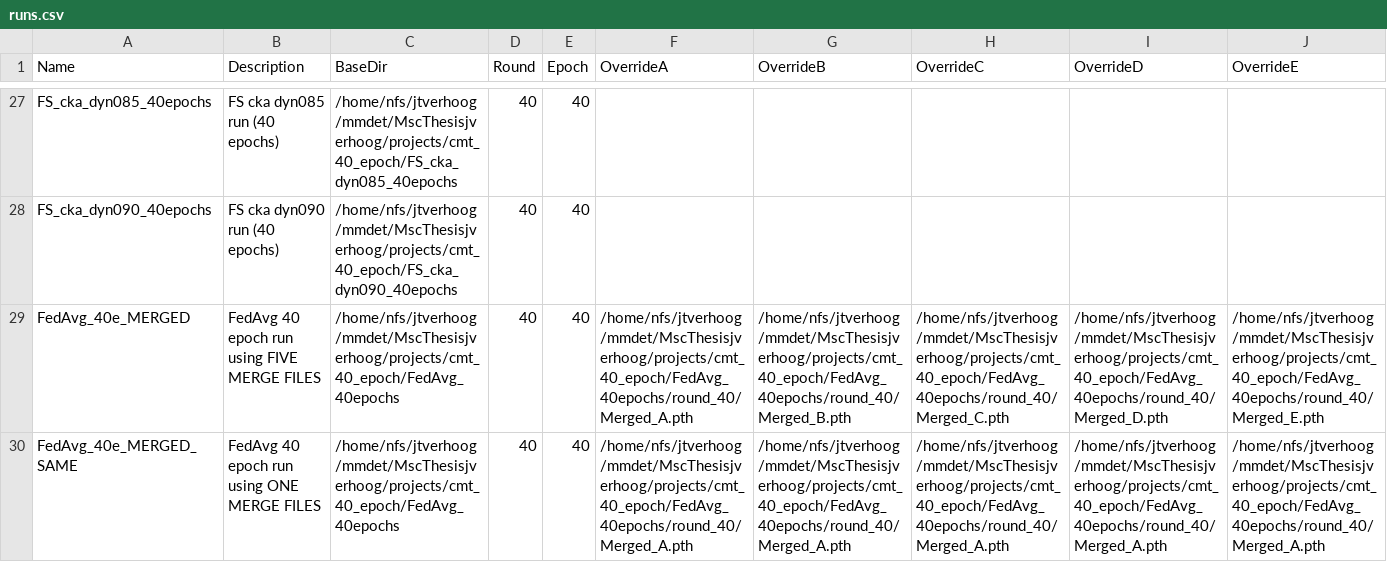
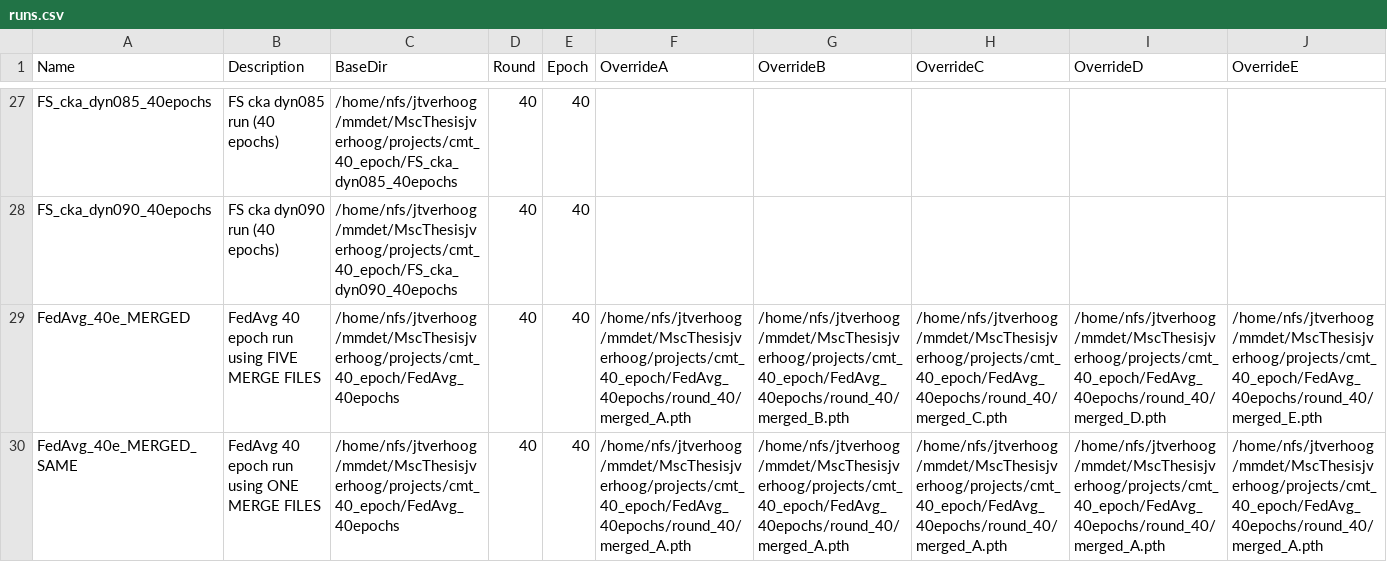
Before and after one commit to j-verhoog/mmdetection3d, a CSV file: projects/cmt/inference/runs.csv, drawn as a sheet; only a part is shown, gaps mark what is left out; the diff names each change by its address in the sheet, - before the commit and + after, or states it on an @@ line.

Commit message:
better

```diff
--- a/projects/cmt/inference/runs.csv
+++ b/projects/cmt/inference/runs.csv
-F29:F30 (OverrideA): /home/nfs/jtverhoog/mmdet/MscThesisjverhoog/projects/cmt_40_epoch/FedAvg_40epochs/round_40/Merged_A.pth
+F29:F30 (OverrideA): /home/nfs/jtverhoog/mmdet/MscThesisjverhoog/projects/cmt_40_epoch/FedAvg_40epochs/round_40/merged_A.pth
-G29 (OverrideB): /home/nfs/jtverhoog/mmdet/MscThesisjverhoog/projects/cmt_40_epoch/FedAvg_40epochs/round_40/Merged_B.pth
+G29 (OverrideB): /home/nfs/jtverhoog/mmdet/MscThesisjverhoog/projects/cmt_40_epoch/FedAvg_40epochs/round_40/merged_B.pth
-H29 (OverrideC): /home/nfs/jtverhoog/mmdet/MscThesisjverhoog/projects/cmt_40_epoch/FedAvg_40epochs/round_40/Merged_C.pth
+H29 (OverrideC): /home/nfs/jtverhoog/mmdet/MscThesisjverhoog/projects/cmt_40_epoch/FedAvg_40epochs/round_40/merged_C.pth
-I29 (OverrideD): /home/nfs/jtverhoog/mmdet/MscThesisjverhoog/projects/cmt_40_epoch/FedAvg_40epochs/round_40/Merged_D.pth
+I29 (OverrideD): /home/nfs/jtverhoog/mmdet/MscThesisjverhoog/projects/cmt_40_epoch/FedAvg_40epochs/round_40/merged_D.pth
-J29 (OverrideE): /home/nfs/jtverhoog/mmdet/MscThesisjverhoog/projects/cmt_40_epoch/FedAvg_40epochs/round_40/Merged_E.pth
+J29 (OverrideE): /home/nfs/jtverhoog/mmdet/MscThesisjverhoog/projects/cmt_40_epoch/FedAvg_40epochs/round_40/merged_E.pth
-G30 (OverrideB): /home/nfs/jtverhoog/mmdet/MscThesisjverhoog/projects/cmt_40_epoch/FedAvg_40epochs/round_40/Merged_A.pth
+G30 (OverrideB): /home/nfs/jtverhoog/mmdet/MscThesisjverhoog/projects/cmt_40_epoch/FedAvg_40epochs/round_40/merged_A.pth
-H30 (OverrideC): /home/nfs/jtverhoog/mmdet/MscThesisjverhoog/projects/cmt_40_epoch/FedAvg_40epochs/round_40/Merged_A.pth
+H30 (OverrideC): /home/nfs/jtverhoog/mmdet/MscThesisjverhoog/projects/cmt_40_epoch/FedAvg_40epochs/round_40/merged_A.pth
-I30 (OverrideD): /home/nfs/jtverhoog/mmdet/MscThesisjverhoog/projects/cmt_40_epoch/FedAvg_40epochs/round_40/Merged_A.pth
+I30 (OverrideD): /home/nfs/jtverhoog/mmdet/MscThesisjverhoog/projects/cmt_40_epoch/FedAvg_40epochs/round_40/merged_A.pth
-J30 (OverrideE): /home/nfs/jtverhoog/mmdet/MscThesisjverhoog/projects/cmt_40_epoch/FedAvg_40epochs/round_40/Merged_A.pth
+J30 (OverrideE): /home/nfs/jtverhoog/mmdet/MscThesisjverhoog/projects/cmt_40_epoch/FedAvg_40epochs/round_40/merged_A.pth
```
